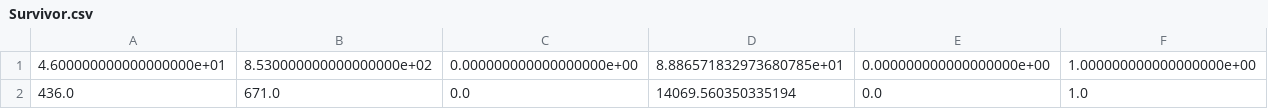
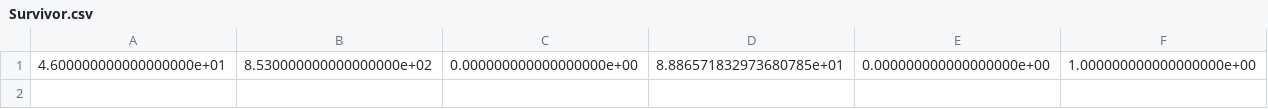
Before and after one commit to NYC00kie/SciComp, a CSV file: Survivor.csv, drawn as a sheet; only a part is shown; rows hold the shown columns only; the diff names each change by its address in the sheet, - before the commit and + after, or states it on an @@ line.

Commit message:
reset to original cell

```diff
--- a/Survivor.csv
+++ b/Survivor.csv
-row 2: 436.0 | 671.0 | 0.0 | 14069.560350335194 | 0.0 | 1.0
```
